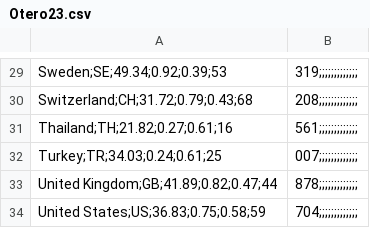
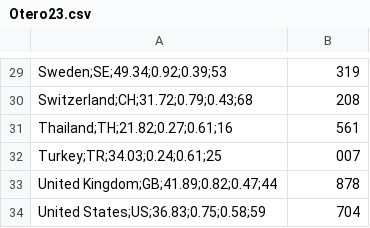
Before and after one commit to phd-bigsss/rgroups-redist, a CSV file: input/data/original/Otero23.csv, drawn as a sheet; only a part is shown, gaps mark what is left out; the diff covers the shown part only; the diff names each change by its address in the sheet, - before the commit and + after, or states it on an @@ line.

```diff
--- a/input/data/original/Otero23.csv
+++ b/input/data/original/Otero23.csv
-B29: 319;;;;;;;;;;;;;
+B29: 319
-B30: 208;;;;;;;;;;;;;
+B30: 208
-B31: 561;;;;;;;;;;;;;
+B31: 561
-B32: 007;;;;;;;;;;;;;
+B32: 007
-B33: 878;;;;;;;;;;;;;
+B33: 878
-B34: 704;;;;;;;;;;;;;
+B34: 704
```
Also changed, not shown: 1 added row, 1 removed row and 27 edited cells elsewhere in this file, input/data/original/otero23.csv, 51 other files.
